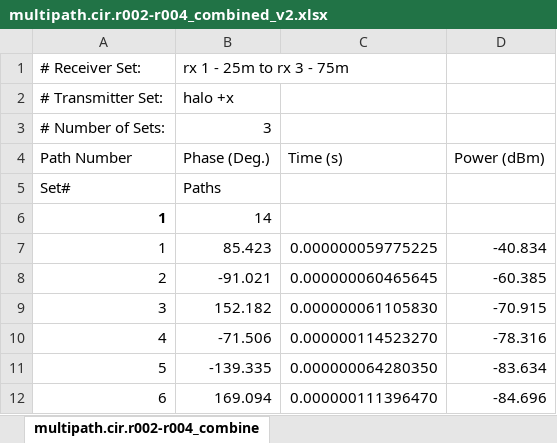
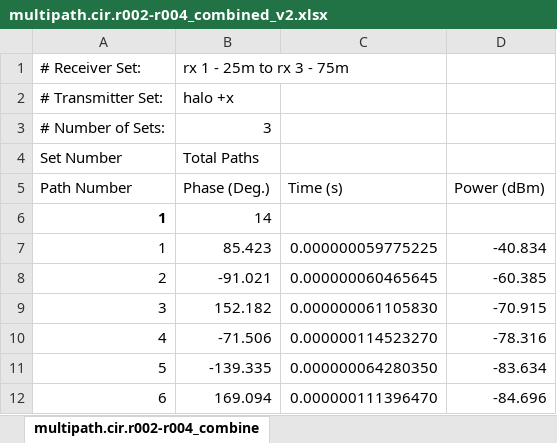
Before and after one commit to Abdo-Dz/files, an Excel workbook: multipath/multipath.cir.r002-r004_combined_v2.xlsx, sheet multipath.cir.r002-r004_combine, drawn as a sheet; only a part is shown; values as stored, in another font and other column widths than the file's, no borders; removed rows and columns are numbered as before the commit, all else as after; the diff names each change by its address in the sheet, - before the commit and + after, or states it on an @@ line.

```diff
--- a/multipath/multipath.cir.r002-r004_combined_v2.xlsx (sheet multipath.cir.r002-r004_combine)
+++ b/multipath/multipath.cir.r002-r004_combined_v2.xlsx (sheet multipath.cir.r002-r004_combine)
+row 4: Set Number | Total Paths
-row 5: Set# | Paths
```
Also changed, not shown: 1 other file.
